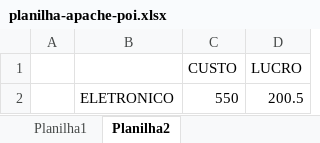
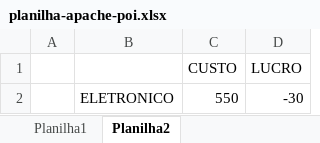
Before and after one commit to maxwellalvespe/poc-apache-poi, an Excel workbook: src/main/resources/planilha-apache-poi.xlsx, sheet Planilha2, drawn as a sheet; values as stored, in another font and other column widths than the file's, no borders; the diff names each change by its address in the sheet, - before the commit and + after, or states it on an @@ line.

```diff
--- a/src/main/resources/planilha-apache-poi.xlsx (sheet Planilha2)
+++ b/src/main/resources/planilha-apache-poi.xlsx (sheet Planilha2)
-D2 (LUCRO): 200.5
+D2 (LUCRO): -30
```
Also changed, not shown: sheet Planilha1, target/classes/planilha-apache-poi.xlsx, 3 other files.
